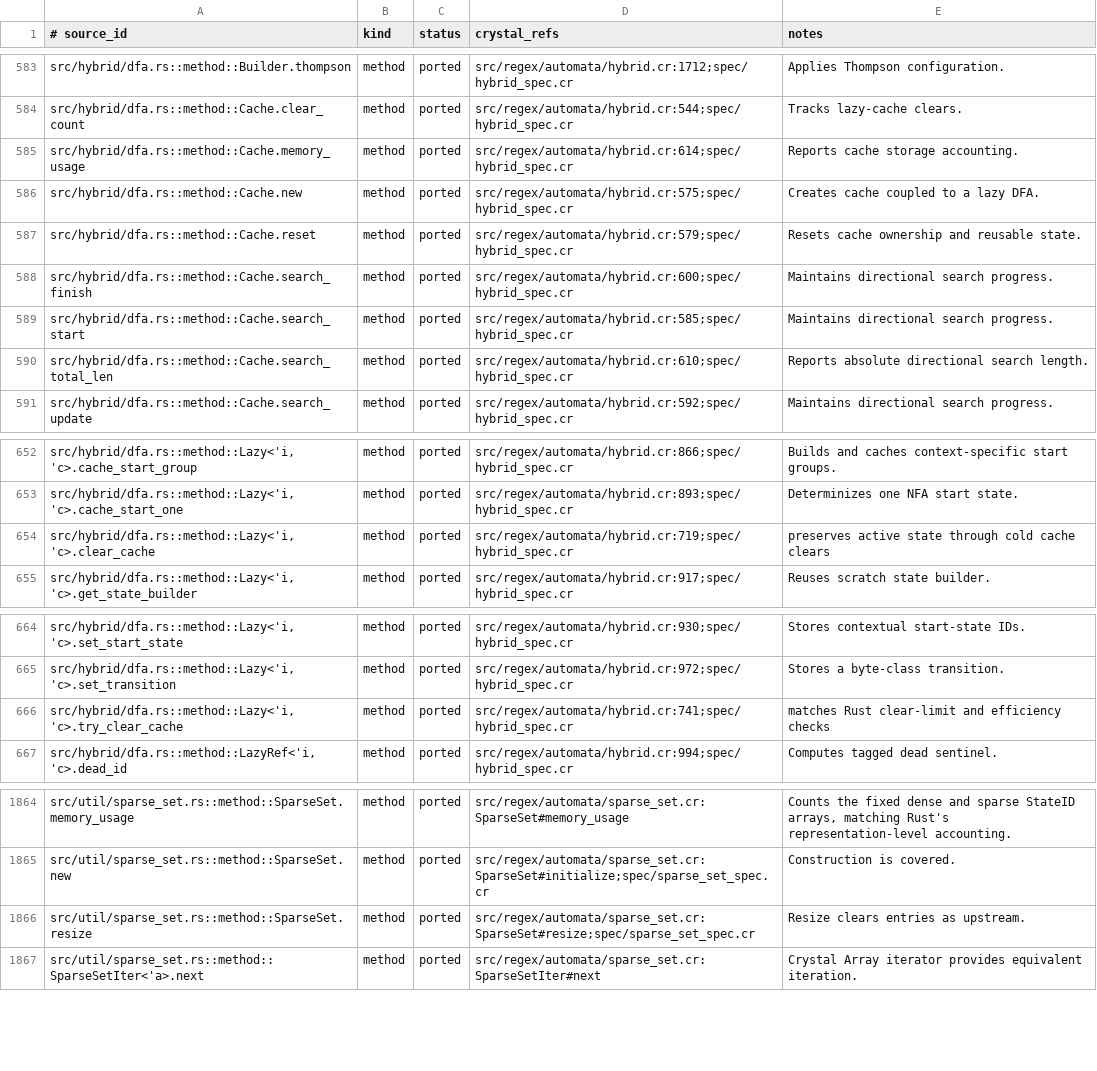
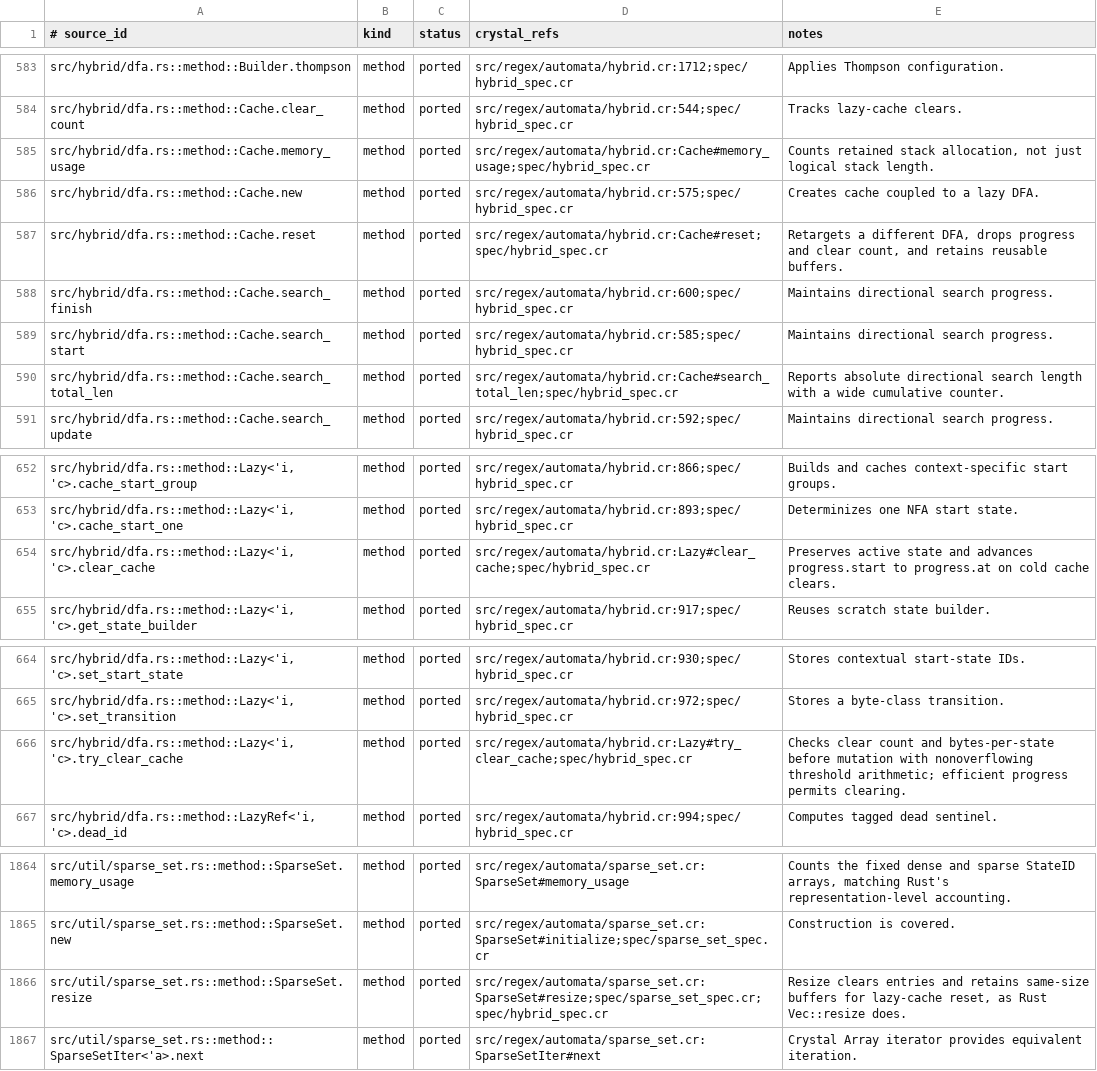
Before and after one commit to dsisnero/regex-automata, a TSV file: plans/inventory/rust_port_inventory.tsv, drawn as a sheet; only a part is shown, gaps mark what is left out.

Commit message:
port: align hybrid cache lifecycle with Rust

```diff
--- a/plans/inventory/rust_port_inventory.tsv
+++ b/plans/inventory/rust_port_inventory.tsv
@@ -584,8 +584,8 @@ src/hybrid/dfa.rs::method::Builder.thompson	method	ported	src/regex/automata/hyb
 src/hybrid/dfa.rs::method::Cache.clear_count	method	ported	src/regex/automata/hybrid.cr:544;spec/hybrid_spec.cr	Tracks lazy-cache clears.
-src/hybrid/dfa.rs::method::Cache.memory_usage	method	ported	src/regex/automata/hybrid.cr:614;spec/hybrid_spec.cr	Reports cache storage accounting.
+src/hybrid/dfa.rs::method::Cache.memory_usage	method	ported	src/regex/automata/hybrid.cr:Cache#memory_usage;spec/hybrid_spec.cr	Counts retained stack allocation, not just logical stack length.
 src/hybrid/dfa.rs::method::Cache.new	method	ported	src/regex/automata/hybrid.cr:575;spec/hybrid_spec.cr	Creates cache coupled to a lazy DFA.
-src/hybrid/dfa.rs::method::Cache.reset	method	ported	src/regex/automata/hybrid.cr:579;spec/hybrid_spec.cr	Resets cache ownership and reusable state.
+src/hybrid/dfa.rs::method::Cache.reset	method	ported	src/regex/automata/hybrid.cr:Cache#reset;spec/hybrid_spec.cr	Retargets a different DFA, drops progress and clear count, and retains reusable buffers.
 src/hybrid/dfa.rs::method::Cache.search_finish	method	ported	src/regex/automata/hybrid.cr:600;spec/hybrid_spec.cr	Maintains directional search progress.
 src/hybrid/dfa.rs::method::Cache.search_start	method	ported	src/regex/automata/hybrid.cr:585;spec/hybrid_spec.cr	Maintains directional search progress.
-src/hybrid/dfa.rs::method::Cache.search_total_len	method	ported	src/regex/automata/hybrid.cr:610;spec/hybrid_spec.cr	Reports absolute directional search length.
+src/hybrid/dfa.rs::method::Cache.search_total_len	method	ported	src/regex/automata/hybrid.cr:Cache#search_total_len;spec/hybrid_spec.cr	Reports absolute directional search length with a wide cumulative counter.
 src/hybrid/dfa.rs::method::Cache.search_update	method	ported	src/regex/automata/hybrid.cr:592;spec/hybrid_spec.cr	Maintains directional search progress.
@@ -653,3 +653,3 @@ src/hybrid/dfa.rs::method::Lazy<'i, 'c>.cache_start_group	method	ported	src/rege
 src/hybrid/dfa.rs::method::Lazy<'i, 'c>.cache_start_one	method	ported	src/regex/automata/hybrid.cr:893;spec/hybrid_spec.cr	Determinizes one NFA start state.
-src/hybrid/dfa.rs::method::Lazy<'i, 'c>.clear_cache	method	ported	src/regex/automata/hybrid.cr:719;spec/hybrid_spec.cr	preserves active state through cold cache clears
+src/hybrid/dfa.rs::method::Lazy<'i, 'c>.clear_cache	method	ported	src/regex/automata/hybrid.cr:Lazy#clear_cache;spec/hybrid_spec.cr	Preserves active state and advances progress.start to progress.at on cold cache clears.
 src/hybrid/dfa.rs::method::Lazy<'i, 'c>.get_state_builder	method	ported	src/regex/automata/hybrid.cr:917;spec/hybrid_spec.cr	Reuses scratch state builder.
@@ -665,3 +665,3 @@ src/hybrid/dfa.rs::method::Lazy<'i, 'c>.set_start_state	method	ported	src/regex/
 src/hybrid/dfa.rs::method::Lazy<'i, 'c>.set_transition	method	ported	src/regex/automata/hybrid.cr:972;spec/hybrid_spec.cr	Stores a byte-class transition.
-src/hybrid/dfa.rs::method::Lazy<'i, 'c>.try_clear_cache	method	ported	src/regex/automata/hybrid.cr:741;spec/hybrid_spec.cr	matches Rust clear-limit and efficiency checks
+src/hybrid/dfa.rs::method::Lazy<'i, 'c>.try_clear_cache	method	ported	src/regex/automata/hybrid.cr:Lazy#try_clear_cache;spec/hybrid_spec.cr	Checks clear count and bytes-per-state before mutation with nonoverflowing threshold arithmetic; efficient progress permits clearing.
 src/hybrid/dfa.rs::method::LazyRef<'i, 'c>.dead_id	method	ported	src/regex/automata/hybrid.cr:994;spec/hybrid_spec.cr	Computes tagged dead sentinel.
@@ -1865,3 +1865,3 @@ src/util/sparse_set.rs::method::SparseSet.memory_usage	method	ported	src/regex/a
 src/util/sparse_set.rs::method::SparseSet.new	method	ported	src/regex/automata/sparse_set.cr:SparseSet#initialize;spec/sparse_set_spec.cr	Construction is covered.
-src/util/sparse_set.rs::method::SparseSet.resize	method	ported	src/regex/automata/sparse_set.cr:SparseSet#resize;spec/sparse_set_spec.cr	Resize clears entries as upstream.
+src/util/sparse_set.rs::method::SparseSet.resize	method	ported	src/regex/automata/sparse_set.cr:SparseSet#resize;spec/sparse_set_spec.cr;spec/hybrid_spec.cr	Resize clears entries and retains same-size buffers for lazy-cache reset, as Rust Vec::resize does.
 src/util/sparse_set.rs::method::SparseSetIter<'a>.next	method	ported	src/regex/automata/sparse_set.cr:SparseSetIter#next	Crystal Array iterator provides equivalent iteration.
```
Also changed, not shown: 4 other files.
